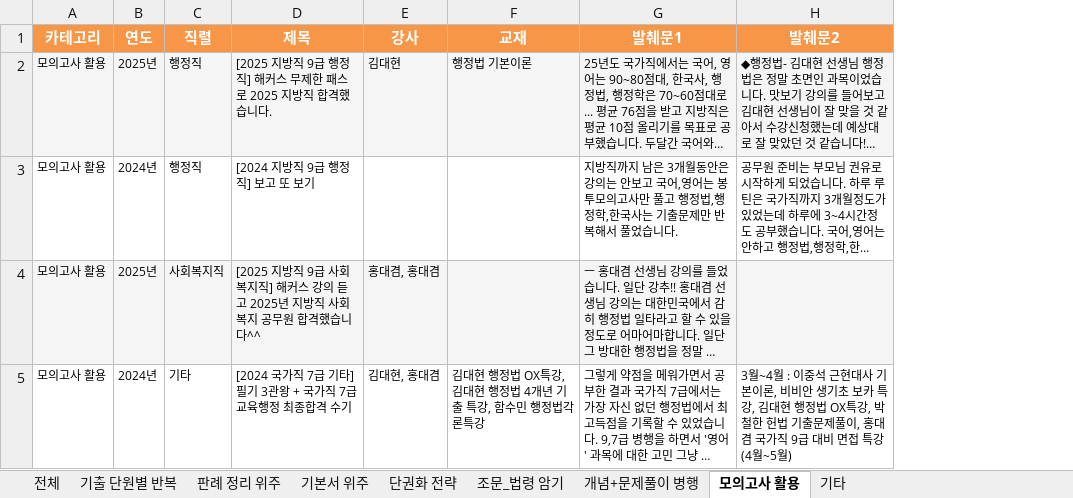
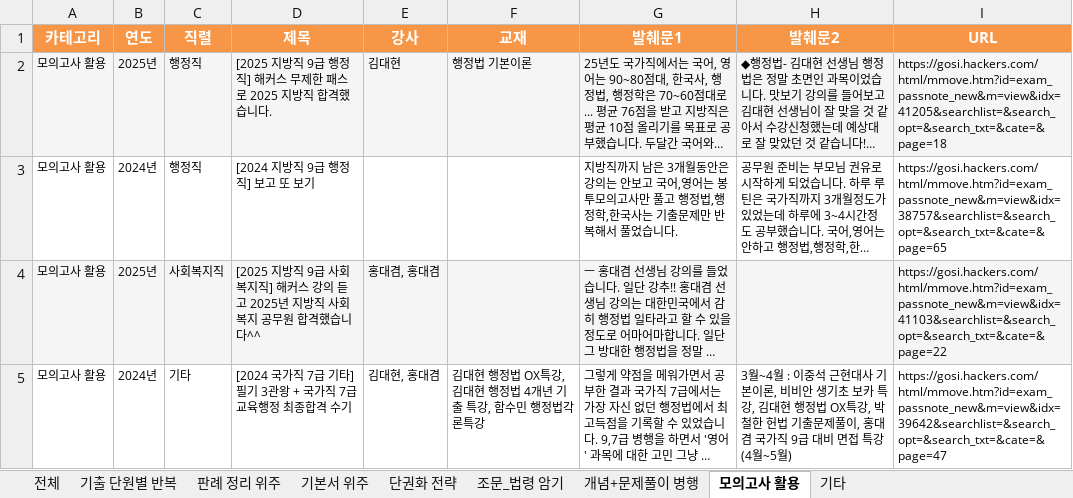
Before and after one commit to minbum01/Selection, an Excel workbook: study_methods/행정법_공부방법.xlsx, sheet 모의고사 활용, drawn as a sheet; long unchanged cells end in …; values as stored, in another font and other column widths than the file's, no borders; the diff names each change by its address in the sheet, - before the commit and + after, or states it on an @@ line.

```diff
--- a/study_methods/행정법_공부방법.xlsx (sheet 모의고사 활용)
+++ b/study_methods/행정법_공부방법.xlsx (sheet 모의고사 활용)
+column I (URL), rows 2-5: https://gosi.hackers.com/html/mmove.htm?id=exam_passnote_new&m=view&idx=41205&searchlist=&search_opt=&search_txt=&cate=&page=18 | https://gosi.hackers.com/html/mmove.htm?id=exam_passnote_new&m=view&idx=38757&searchlist=&search_opt=&search_txt=&cate=&page=65 | https://gosi.hackers.com/html/mmove.htm?id=exam_passnote_new&m=view&idx=41103&searchlist=&search_opt=&search_txt=&cate=&page=22 | https://gosi.hackers.com/html/mmove.htm?id=exam_passnote_new&m=view&idx=39642&searchlist=&search_opt=&search_txt=&cate=&page=47
```
Also changed, not shown: sheet 개념+문제풀이 병행, sheet 조문_법령 암기, sheet 판례 정리 위주, sheet 단권화 전략, sheet 기본서 위주, sheet 기타, 2 more sheets, study_methods/PSAT_공부방법.xlsx, study_methods/행정학_공부방법.xlsx, 9 other files.
